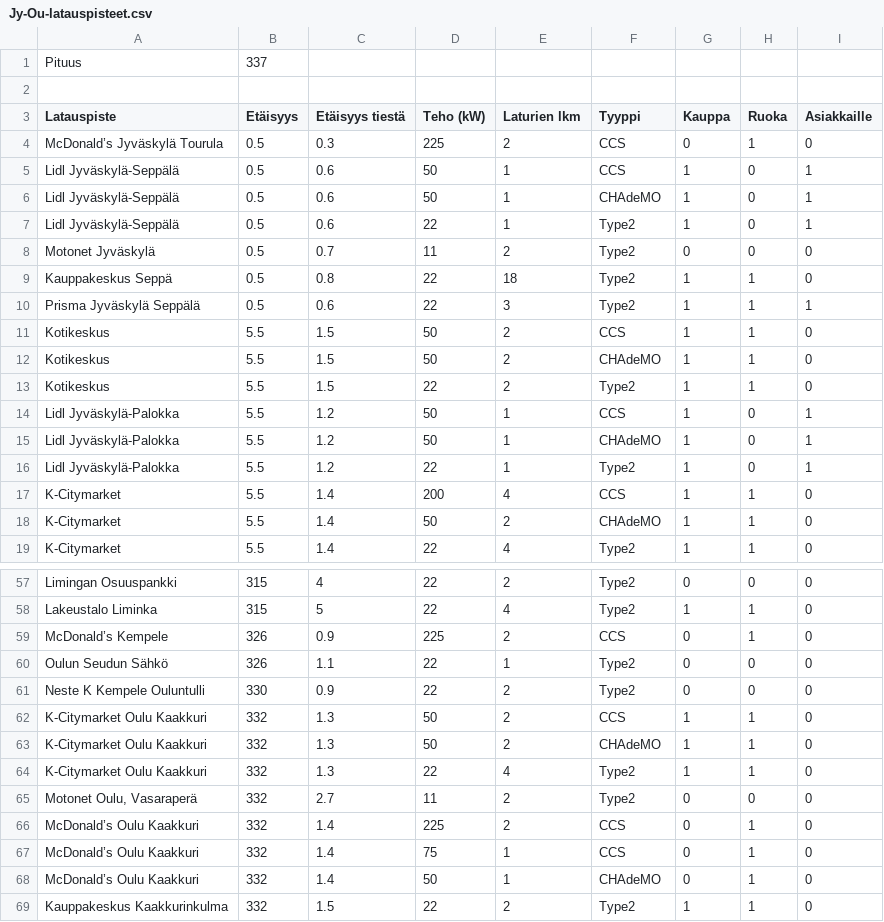
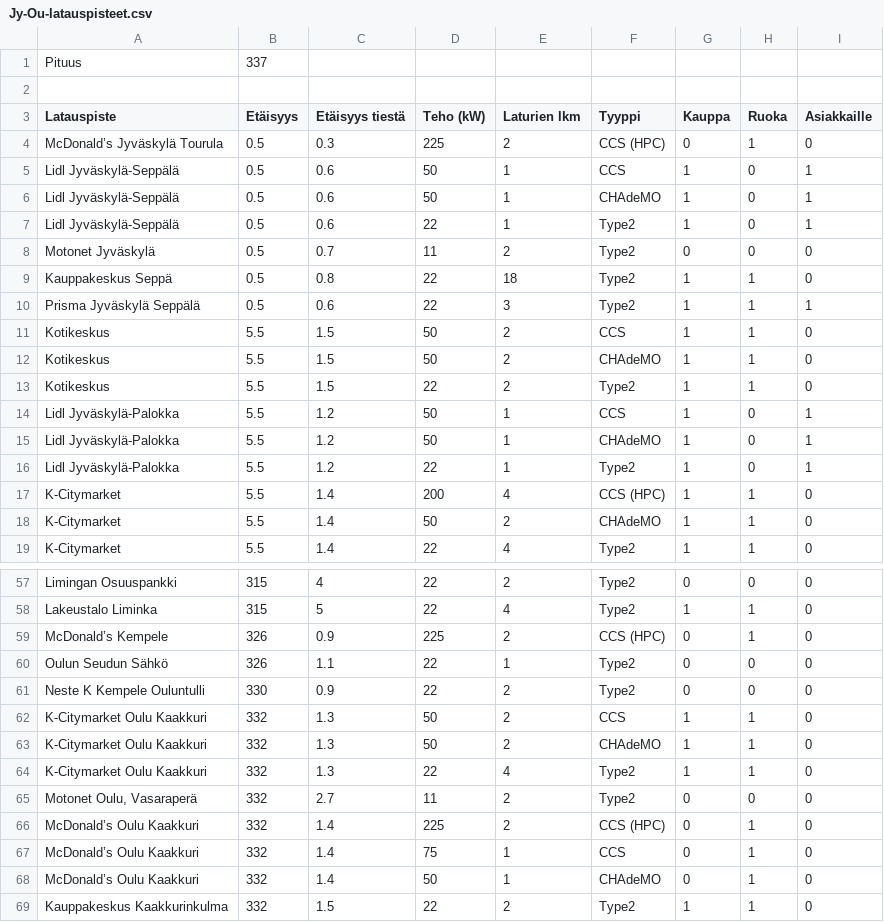
Before and after one commit to joonatan-aatos/electric-car-simulation, a CSV file: src/main/resources/Jy-Ou-latauspisteet.csv, drawn as a sheet; only a part is shown, gaps mark what is left out.

```diff
--- a/src/main/resources/Jy-Ou-latauspisteet.csv
+++ b/src/main/resources/Jy-Ou-latauspisteet.csv
@@ -3,3 +3,3 @@ Pituus;337;;;;;;;
 Latauspiste;Etäisyys;Etäisyys tiestä;Teho (kW);Laturien lkm;Tyyppi;Kauppa;Ruoka;Asiakkaille
-McDonald’s Jyväskylä Tourula;0.5;0.3;225;2;CCS;0;1;0
+McDonald’s Jyväskylä Tourula;0.5;0.3;225;2;CCS (HPC);0;1;0
 Lidl Jyväskylä-Seppälä;0.5;0.6;50;1;CCS;1;0;1
@@ -16,3 +16,3 @@ Lidl Jyväskylä-Palokka;5.5;1.2;50;1;CHAdeMO;1;0;1
 Lidl Jyväskylä-Palokka;5.5;1.2;22;1;Type2;1;0;1
-K-Citymarket;5.5;1.4;200;4;CCS;1;1;0
+K-Citymarket;5.5;1.4;200;4;CCS (HPC);1;1;0
 K-Citymarket;5.5;1.4;50;2;CHAdeMO;1;1;0
@@ -58,3 +58,3 @@ Limingan Osuuspankki;315;4;22;2;Type2;0;0;0
 Lakeustalo Liminka;315;5;22;4;Type2;1;1;0
-McDonald’s Kempele;326;0.9;225;2;CCS;0;1;0
+McDonald’s Kempele;326;0.9;225;2;CCS (HPC);0;1;0
 Oulun Seudun Sähkö;326;1.1;22;1;Type2;0;0;0
@@ -65,3 +65,3 @@ K-Citymarket Oulu Kaakkuri;332;1.3;22;4;Type2;1;1;0
 Motonet Oulu, Vasaraperä;332;2.7;11;2;Type2;0;0;0
-McDonald’s Oulu Kaakkuri;332;1.4;225;2;CCS;0;1;0
+McDonald’s Oulu Kaakkuri;332;1.4;225;2;CCS (HPC);0;1;0
 McDonald’s Oulu Kaakkuri;332;1.4;75;1;CCS;0;1;0
```
Also changed, not shown: src/main/resources/La-Jy-latauspisteet.csv, src/main/resources/Ou-Ke-latauspisteet.csv, 5 other files.
